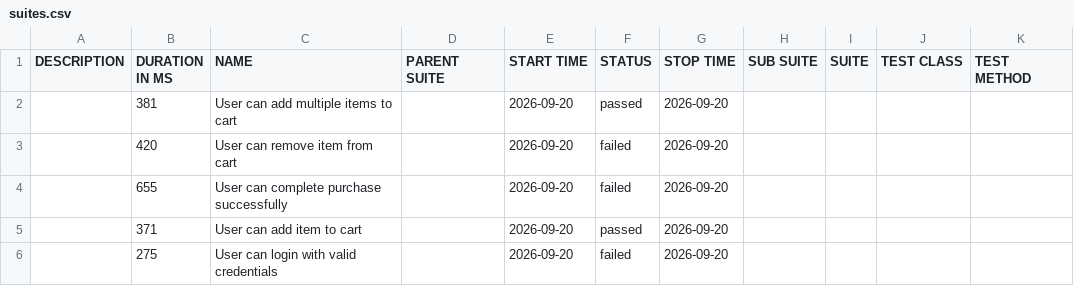
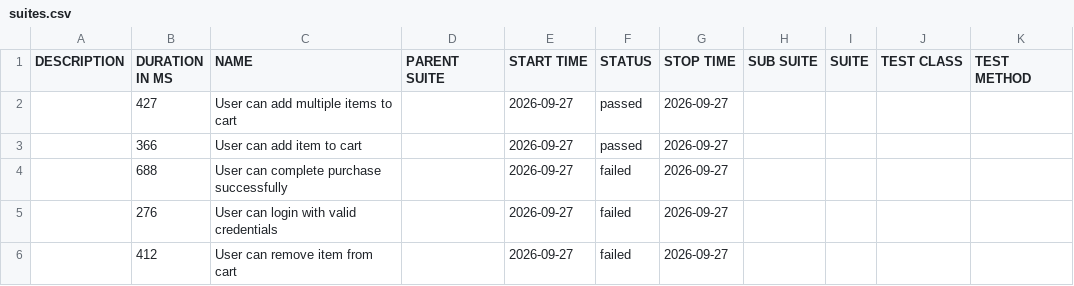
Before and after one commit to AndrewKchn/dotnet-qa-automation-framework, a CSV file: data/suites.csv, drawn as a sheet.

```diff
--- a/data/suites.csv
+++ b/data/suites.csv
@@ -1,6 +1,6 @@
 "DESCRIPTION","DURATION IN MS","NAME","PARENT SUITE","START TIME","STATUS","STOP TIME","SUB SUITE","SUITE","TEST CLASS","TEST METHOD"
-"","381","User can add multiple items to cart","","2026-09-20","passed","2026-09-20","","","",""
-"","420","User can remove item from cart","","2026-09-20","failed","2026-09-20","","","",""
-"","655","User can complete purchase successfully","","2026-09-20","failed","2026-09-20","","","",""
-"","371","User can add item to cart","","2026-09-20","passed","2026-09-20","","","",""
-"","275","User can login with valid credentials","","2026-09-20","failed","2026-09-20","","","",""
+"","427","User can add multiple items to cart","","2026-09-27","passed","2026-09-27","","","",""
+"","366","User can add item to cart","","2026-09-27","passed","2026-09-27","","","",""
+"","688","User can complete purchase successfully","","2026-09-27","failed","2026-09-27","","","",""
+"","276","User can login with valid credentials","","2026-09-27","failed","2026-09-27","","","",""
+"","412","User can remove item from cart","","2026-09-27","failed","2026-09-27","","","",""
```
Also changed, not shown: 37 other files.
